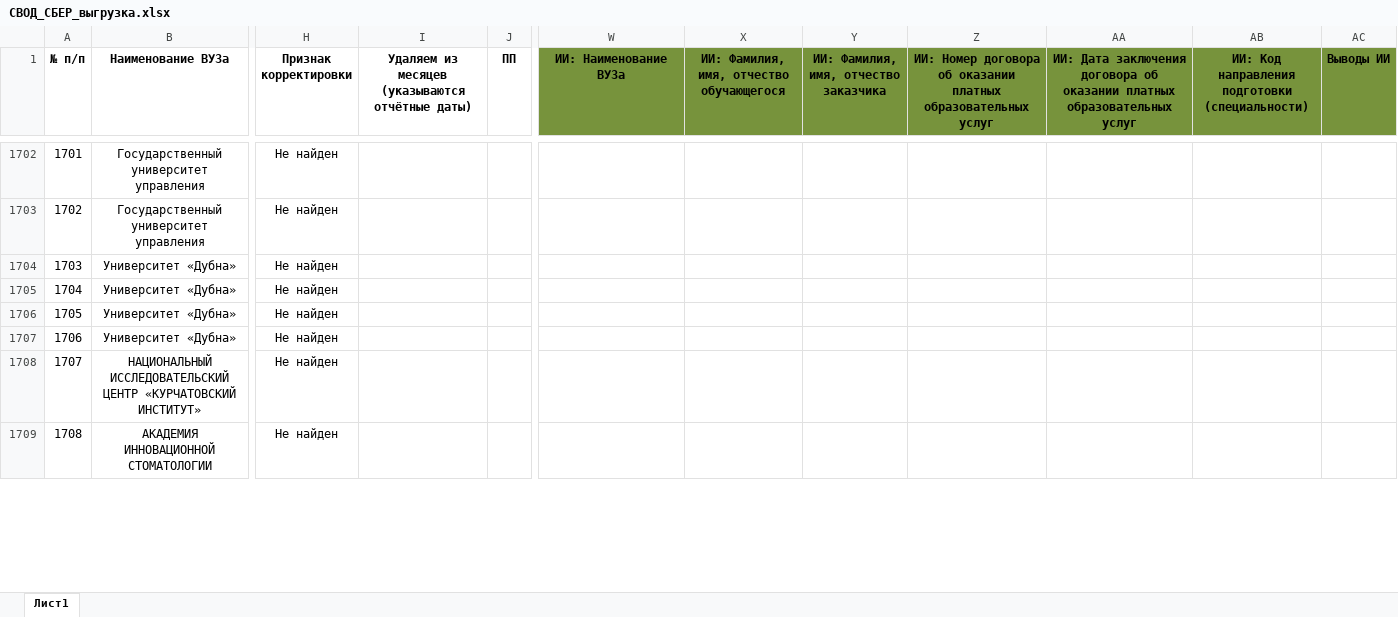
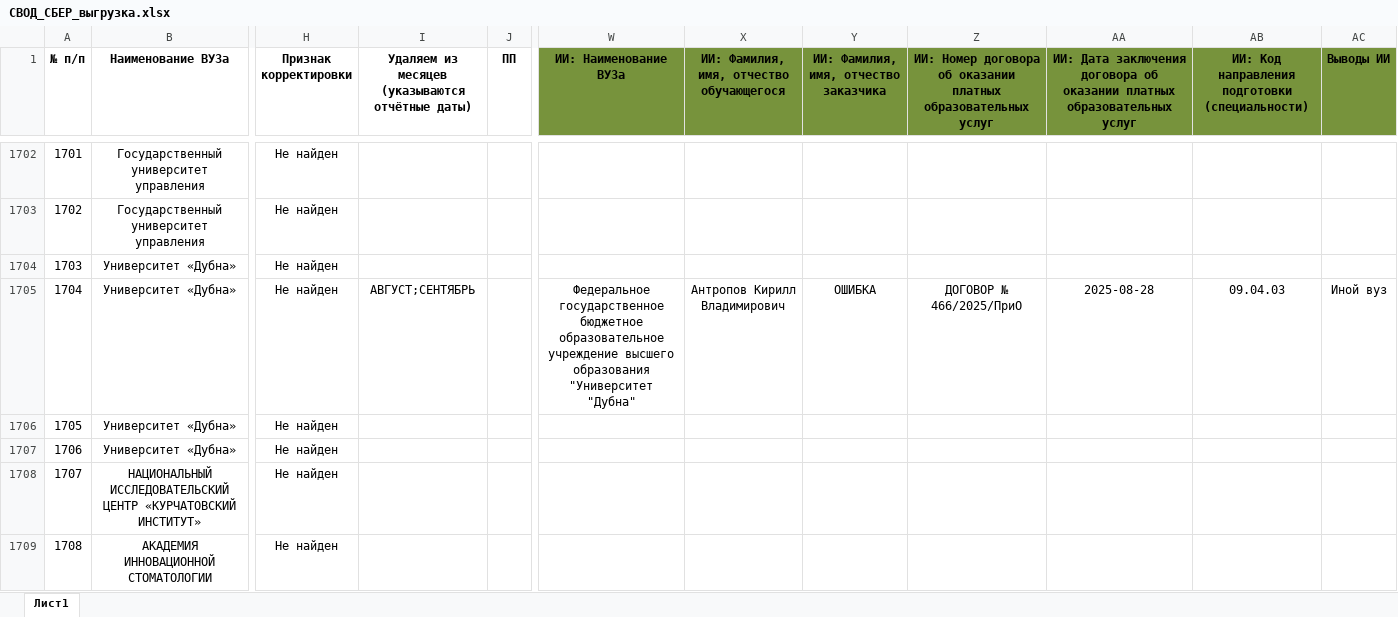
Before and after one commit to BondarenkoVyacheslav/Agreements, an Excel workbook: СВОД_СБЕР_выгрузка.xlsx, sheet Лист1, drawn as a sheet; only a part is shown, gaps mark what is left out; values as stored, in another font and other column widths than the file's, no borders; the diff covers the shown part only; the diff names each change by its address in the sheet, - before the commit and + after, or states it on an @@ line.

```diff
--- a/СВОД_СБЕР_выгрузка.xlsx (sheet Лист1)
+++ b/СВОД_СБЕР_выгрузка.xlsx (sheet Лист1)
-I1705: (empty)
+I1705: АВГУСТ;СЕНТЯБРЬ
-W1705 (ИИ: Наименование ВУЗа): (empty)
+W1705 (ИИ: Наименование ВУЗа): Федеральное государственное бюджетное образовательное учреждение высшего образования "Университет "Дубна"
-X1705: (empty)
+X1705: Антропов Кирилл Владимирович
-Y1705: (empty)
+Y1705: ОШИБКА
-Z1705: (empty)
+Z1705: ДОГОВОР № 466/2025/ПриО
-AA1705: (empty)
+AA1705: 2025-08-28
-AB1705: (empty)
+AB1705: 09.04.03
-AC1705 (Выводы ИИ): (empty)
+AC1705 (Выводы ИИ): Иной вуз
```
Also changed, not shown: 956 edited cells elsewhere in this sheet, 10 other files.
